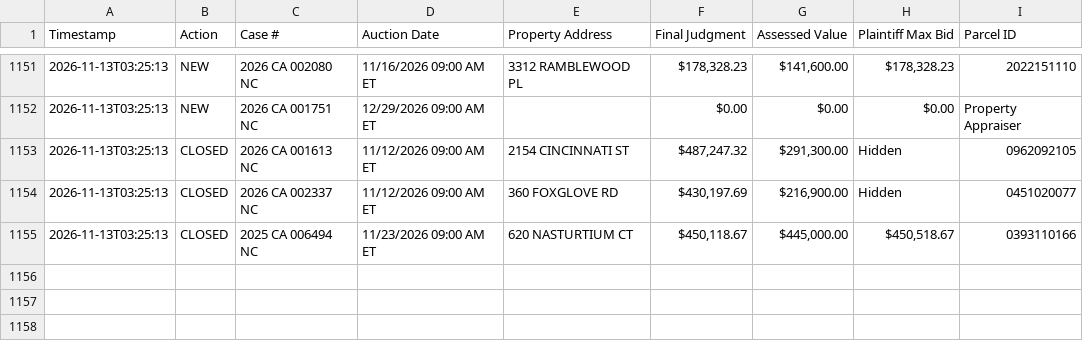
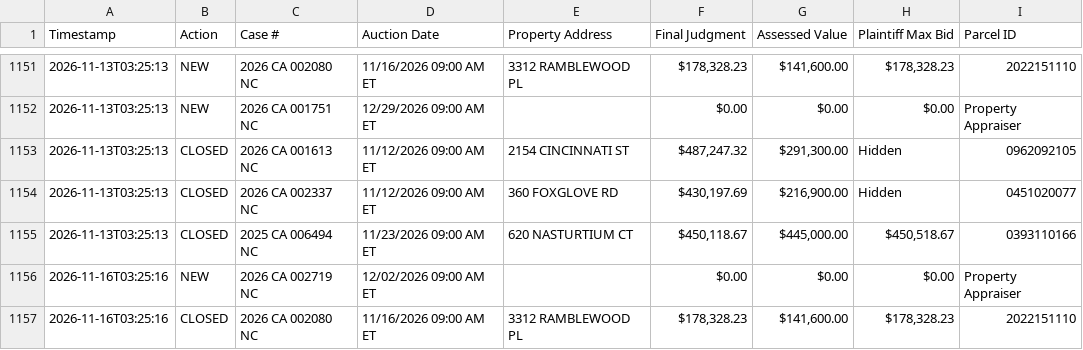
Before and after one commit to figlesias7/realforeclose-sarasota, a CSV file: data/event_log.csv, drawn as a sheet; only a part is shown, gaps mark what is left out.

```diff
--- a/data/event_log.csv
+++ b/data/event_log.csv
@@ -1155 +1155,3 @@ Timestamp,Action,Case #,Auction Date,Property Address,Final Judgment,Assessed Va
 2026-11-13T03:25:13,CLOSED,2025 CA 006494 NC,11/23/2026 09:00 AM ET,620 NASTURTIUM CT,"$450,118.67","$445,000.00","$450,518.67",0393110166
+2026-11-16T03:25:16,NEW,2026 CA 002719 NC,12/02/2026 09:00 AM ET,,$0.00,$0.00,$0.00,Property Appraiser
+2026-11-16T03:25:16,CLOSED,2026 CA 002080 NC,11/16/2026 09:00 AM ET,3312 RAMBLEWOOD PL,"$178,328.23","$141,600.00","$178,328.23",2022151110
```
Also changed, not shown: data/active_foreclosures.csv, data/all_seen.csv, 3 other files.
